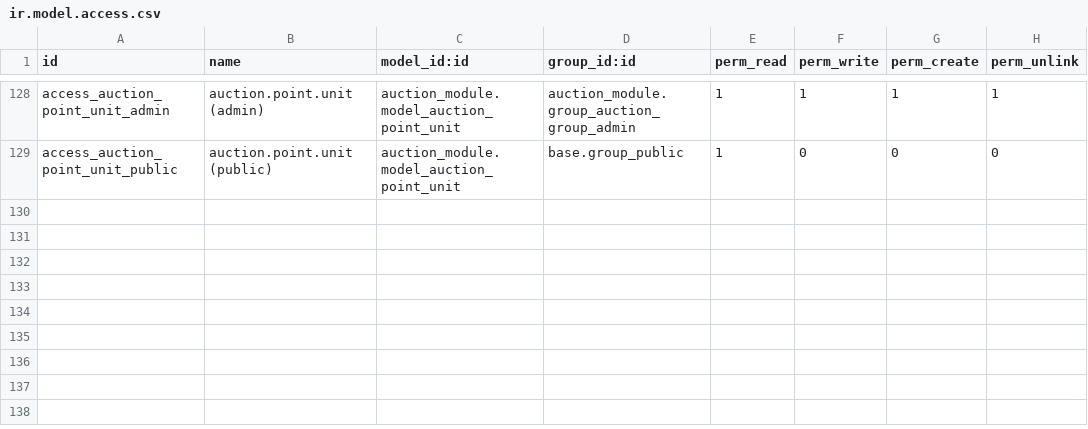
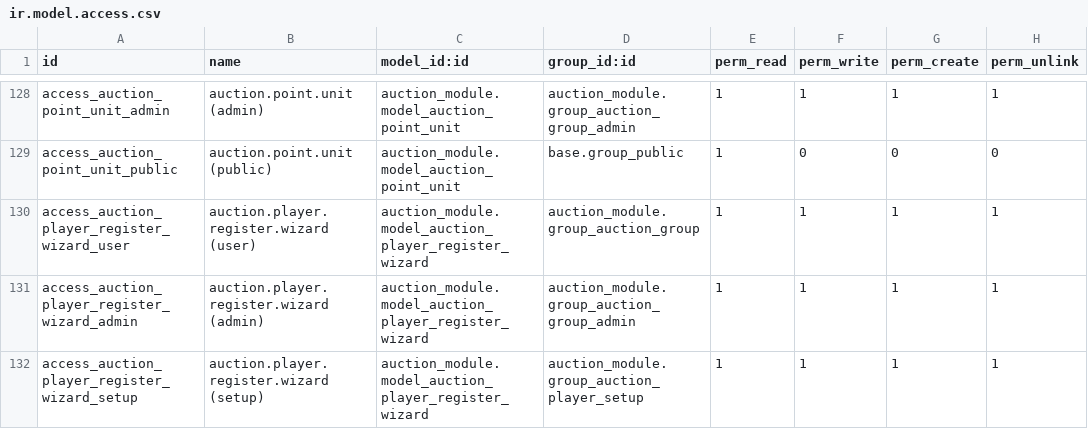
Before and after one commit to abhishek12198/auction_champ, a CSV file: auction_module/security/ir.model.access.csv, drawn as a sheet; only a part is shown, gaps mark what is left out.

```diff
--- a/auction_module/security/ir.model.access.csv
+++ b/auction_module/security/ir.model.access.csv
@@ -129 +129,4 @@ access_auction_point_unit_admin,auction.point.unit (admin),auction_module.model_
 access_auction_point_unit_public,auction.point.unit (public),auction_module.model_auction_point_unit,base.group_public,1,0,0,0
+access_auction_player_register_wizard_user,auction.player.register.wizard (user),auction_module.model_auction_player_register_wizard,auction_module.group_auction_group,1,1,1,1
+access_auction_player_register_wizard_admin,auction.player.register.wizard (admin),auction_module.model_auction_player_register_wizard,auction_module.group_auction_group_admin,1,1,1,1
+access_auction_player_register_wizard_setup,auction.player.register.wizard (setup),auction_module.model_auction_player_register_wizard,auction_module.group_auction_player_setup,1,1,1,1
```
Also changed, not shown: 59 other files.
